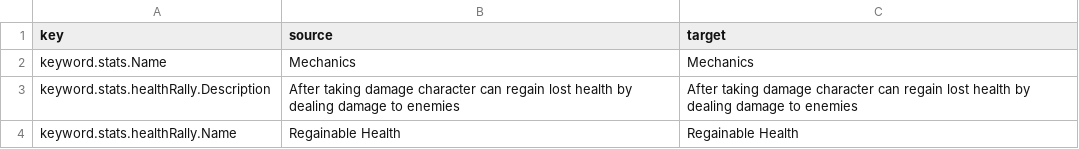
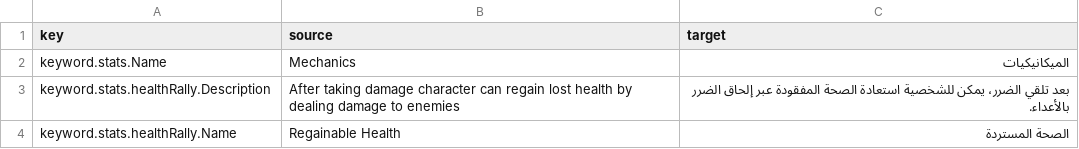
Before and after one commit to 2Pz/NoRestForTheWicked-Arabic, a CSV file: translations/ar/keyword.csv, drawn as a sheet.

Commit message:
New translations keyword.csv (Arabic)
[ci skip]

```diff
--- a/translations/ar/keyword.csv
+++ b/translations/ar/keyword.csv
@@ -1,4 +1,4 @@
 "key","source","target"
-"keyword.stats.Name","Mechanics","Mechanics"
-"keyword.stats.healthRally.Description","After taking damage character can regain lost health by dealing damage to enemies","After taking damage character can regain lost health by dealing damage to enemies"
-"keyword.stats.healthRally.Name","Regainable Health","Regainable Health"
+"keyword.stats.Name","Mechanics","الميكانيكيات"
+"keyword.stats.healthRally.Description","After taking damage character can regain lost health by dealing damage to enemies","بعد تلقي الضرر، يمكن للشخصية استعادة الصحة المفقودة عبر إلحاق الضرر بالأعداء."
+"keyword.stats.healthRally.Name","Regainable Health","الصحة المستردة"
```
